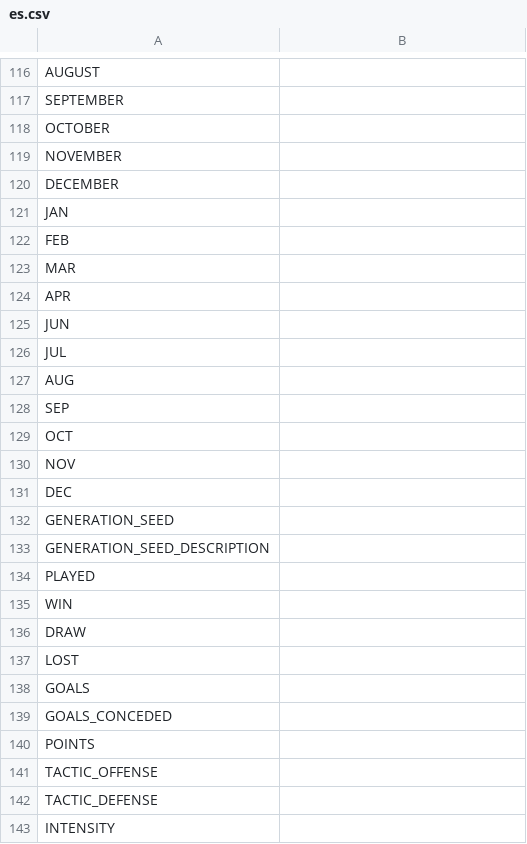
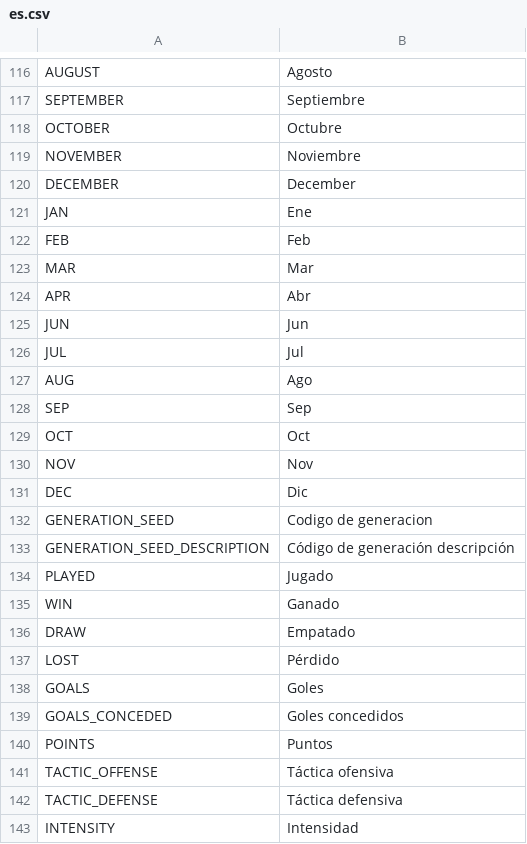
Before and after one commit to dulvui/99managers-futsal-edition, a CSV file: translations/es.csv, drawn as a sheet; only a part is shown, gaps mark what is left out; the diff covers the shown part only.

```diff
--- a/translations/es.csv
+++ b/translations/es.csv
@@ -116,28 +116,28 @@
-"AUGUST",""
-"SEPTEMBER",""
-"OCTOBER",""
-"NOVEMBER",""
-"DECEMBER",""
-"JAN",""
-"FEB",""
-"MAR",""
-"APR",""
-"JUN",""
-"JUL",""
-"AUG",""
-"SEP",""
-"OCT",""
-"NOV",""
-"DEC",""
-"GENERATION_SEED",""
-"GENERATION_SEED_DESCRIPTION",""
-"PLAYED",""
-"WIN",""
-"DRAW",""
-"LOST",""
-"GOALS",""
-"GOALS_CONCEDED",""
-"POINTS",""
-"TACTIC_OFFENSE",""
-"TACTIC_DEFENSE",""
-"INTENSITY",""
+"AUGUST","Agosto"
+"SEPTEMBER","Septiembre"
+"OCTOBER","Octubre"
+"NOVEMBER","Noviembre"
+"DECEMBER","December"
+"JAN","Ene"
+"FEB","Feb"
+"MAR","Mar"
+"APR","Abr"
+"JUN","Jun"
+"JUL","Jul"
+"AUG","Ago"
+"SEP","Sep"
+"OCT","Oct"
+"NOV","Nov"
+"DEC","Dic"
+"GENERATION_SEED","Codigo de generacion"
+"GENERATION_SEED_DESCRIPTION","Código de generación descripción"
+"PLAYED","Jugado"
+"WIN","Ganado"
+"DRAW","Empatado"
+"LOST","Pérdido"
+"GOALS","Goles"
+"GOALS_CONCEDED","Goles concedidos"
+"POINTS","Puntos"
+"TACTIC_OFFENSE","Táctica ofensiva"
+"TACTIC_DEFENSE","Táctica defensiva"
+"INTENSITY","Intensidad"
```
Also changed, not shown: 57 edited cells elsewhere in this file.
